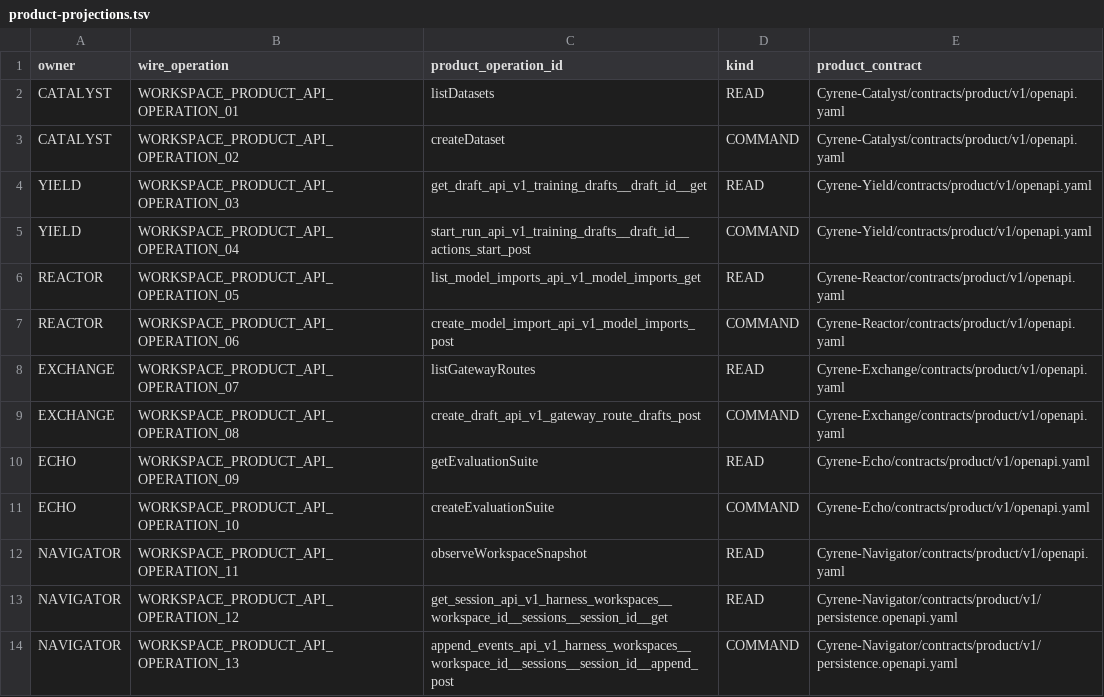
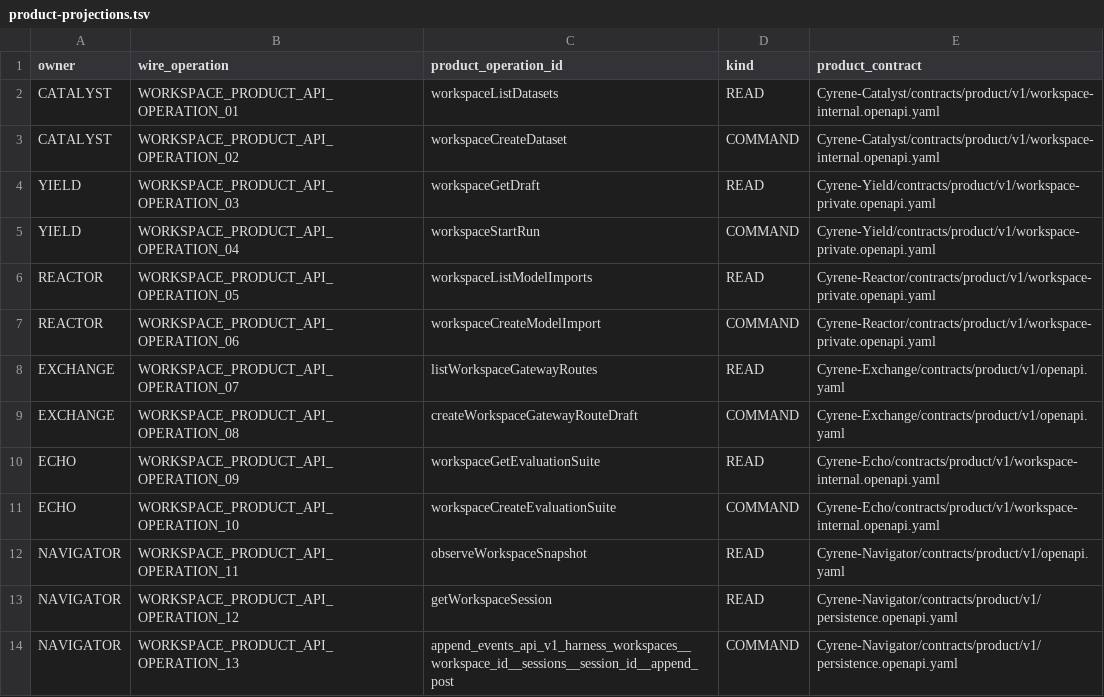
Before and after one commit to DoHorizon-AI/Cyrene-Platform, a TSV file: contracts/tck/distributed-workspace-fabric/v1/product-projections.tsv, drawn as a sheet.

Commit message:
Load fail-closed Product contract catalog
(cherry picked from commit 267d48ebf42a89e2ebf11c7ea6d035e7c0985593)

```diff
--- a/contracts/tck/distributed-workspace-fabric/v1/product-projections.tsv
+++ b/contracts/tck/distributed-workspace-fabric/v1/product-projections.tsv
@@ -1,14 +1,14 @@
 owner	wire_operation	product_operation_id	kind	product_contract
-CATALYST	WORKSPACE_PRODUCT_API_OPERATION_01	listDatasets	READ	Cyrene-Catalyst/contracts/product/v1/openapi.yaml
-CATALYST	WORKSPACE_PRODUCT_API_OPERATION_02	createDataset	COMMAND	Cyrene-Catalyst/contracts/product/v1/openapi.yaml
-YIELD	WORKSPACE_PRODUCT_API_OPERATION_03	get_draft_api_v1_training_drafts__draft_id__get	READ	Cyrene-Yield/contracts/product/v1/openapi.yaml
-YIELD	WORKSPACE_PRODUCT_API_OPERATION_04	start_run_api_v1_training_drafts__draft_id__actions_start_post	COMMAND	Cyrene-Yield/contracts/product/v1/openapi.yaml
-REACTOR	WORKSPACE_PRODUCT_API_OPERATION_05	list_model_imports_api_v1_model_imports_get	READ	Cyrene-Reactor/contracts/product/v1/openapi.yaml
-REACTOR	WORKSPACE_PRODUCT_API_OPERATION_06	create_model_import_api_v1_model_imports_post	COMMAND	Cyrene-Reactor/contracts/product/v1/openapi.yaml
-EXCHANGE	WORKSPACE_PRODUCT_API_OPERATION_07	listGatewayRoutes	READ	Cyrene-Exchange/contracts/product/v1/openapi.yaml
-EXCHANGE	WORKSPACE_PRODUCT_API_OPERATION_08	create_draft_api_v1_gateway_route_drafts_post	COMMAND	Cyrene-Exchange/contracts/product/v1/openapi.yaml
-ECHO	WORKSPACE_PRODUCT_API_OPERATION_09	getEvaluationSuite	READ	Cyrene-Echo/contracts/product/v1/openapi.yaml
-ECHO	WORKSPACE_PRODUCT_API_OPERATION_10	createEvaluationSuite	COMMAND	Cyrene-Echo/contracts/product/v1/openapi.yaml
+CATALYST	WORKSPACE_PRODUCT_API_OPERATION_01	workspaceListDatasets	READ	Cyrene-Catalyst/contracts/product/v1/workspace-internal.openapi.yaml
+CATALYST	WORKSPACE_PRODUCT_API_OPERATION_02	workspaceCreateDataset	COMMAND	Cyrene-Catalyst/contracts/product/v1/workspace-internal.openapi.yaml
+YIELD	WORKSPACE_PRODUCT_API_OPERATION_03	workspaceGetDraft	READ	Cyrene-Yield/contracts/product/v1/workspace-private.openapi.yaml
+YIELD	WORKSPACE_PRODUCT_API_OPERATION_04	workspaceStartRun	COMMAND	Cyrene-Yield/contracts/product/v1/workspace-private.openapi.yaml
+REACTOR	WORKSPACE_PRODUCT_API_OPERATION_05	workspaceListModelImports	READ	Cyrene-Reactor/contracts/product/v1/workspace-private.openapi.yaml
+REACTOR	WORKSPACE_PRODUCT_API_OPERATION_06	workspaceCreateModelImport	COMMAND	Cyrene-Reactor/contracts/product/v1/workspace-private.openapi.yaml
+EXCHANGE	WORKSPACE_PRODUCT_API_OPERATION_07	listWorkspaceGatewayRoutes	READ	Cyrene-Exchange/contracts/product/v1/openapi.yaml
+EXCHANGE	WORKSPACE_PRODUCT_API_OPERATION_08	createWorkspaceGatewayRouteDraft	COMMAND	Cyrene-Exchange/contracts/product/v1/openapi.yaml
+ECHO	WORKSPACE_PRODUCT_API_OPERATION_09	workspaceGetEvaluationSuite	READ	Cyrene-Echo/contracts/product/v1/workspace-internal.openapi.yaml
+ECHO	WORKSPACE_PRODUCT_API_OPERATION_10	workspaceCreateEvaluationSuite	COMMAND	Cyrene-Echo/contracts/product/v1/workspace-internal.openapi.yaml
 NAVIGATOR	WORKSPACE_PRODUCT_API_OPERATION_11	observeWorkspaceSnapshot	READ	Cyrene-Navigator/contracts/product/v1/openapi.yaml
-NAVIGATOR	WORKSPACE_PRODUCT_API_OPERATION_12	get_session_api_v1_harness_workspaces__workspace_id__sessions__session_id__get	READ	Cyrene-Navigator/contracts/product/v1/persistence.openapi.yaml
+NAVIGATOR	WORKSPACE_PRODUCT_API_OPERATION_12	getWorkspaceSession	READ	Cyrene-Navigator/contracts/product/v1/persistence.openapi.yaml
 NAVIGATOR	WORKSPACE_PRODUCT_API_OPERATION_13	append_events_api_v1_harness_workspaces__workspace_id__sessions__session_id__append_post	COMMAND	Cyrene-Navigator/contracts/product/v1/persistence.openapi.yaml
```
Also changed, not shown: 11 other files.
